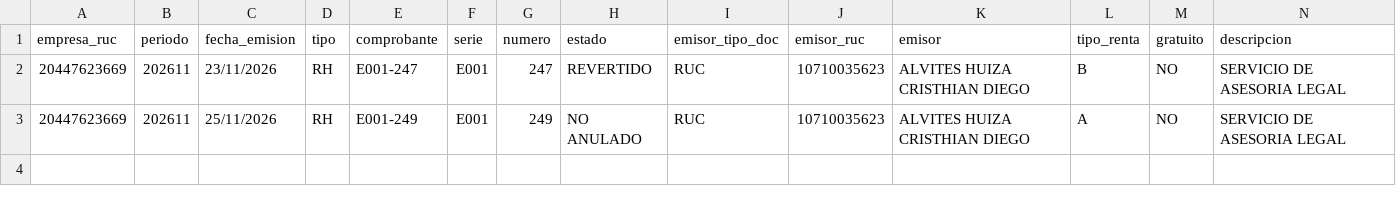
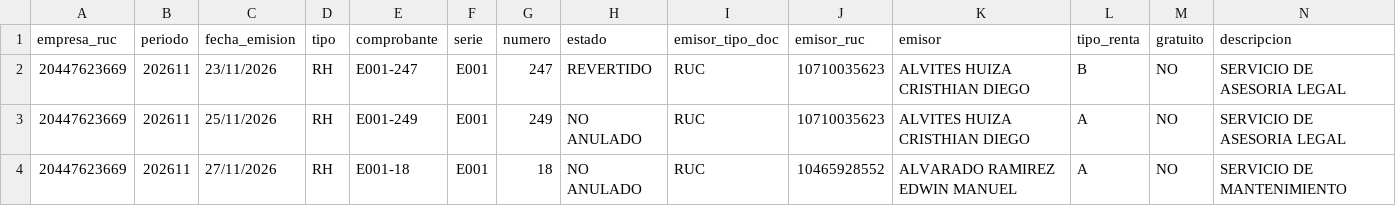
Before and after one commit to Aquivan/Claude, a CSV file: honorarios/datos/20447623669/2026/11/rhe.csv, drawn as a sheet; only a part is shown; rows hold the shown columns only; the diff names each change by its address in the sheet, - before the commit and + after, or states it on an @@ line.

```diff
--- a/honorarios/datos/20447623669/2026/11/rhe.csv
+++ b/honorarios/datos/20447623669/2026/11/rhe.csv
+row 4: 20447623669 | 202611 | 27/11/2026 | RH | E001-18 | E001 | 18 | NO ANULADO | RUC | 10465928552 | ALVARADO RAMIREZ EDWIN MANUEL | A | NO | SERVICIO DE MANTENIMIENTO
```
Also changed, not shown: honorarios/datos/20447969531/2026/11/rhe.csv, 4 other files.
